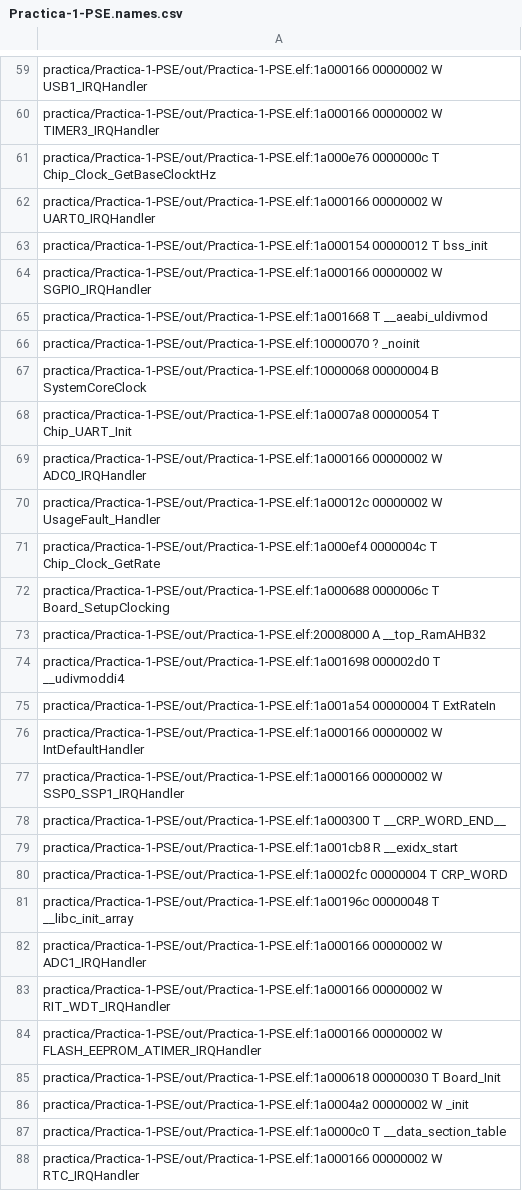
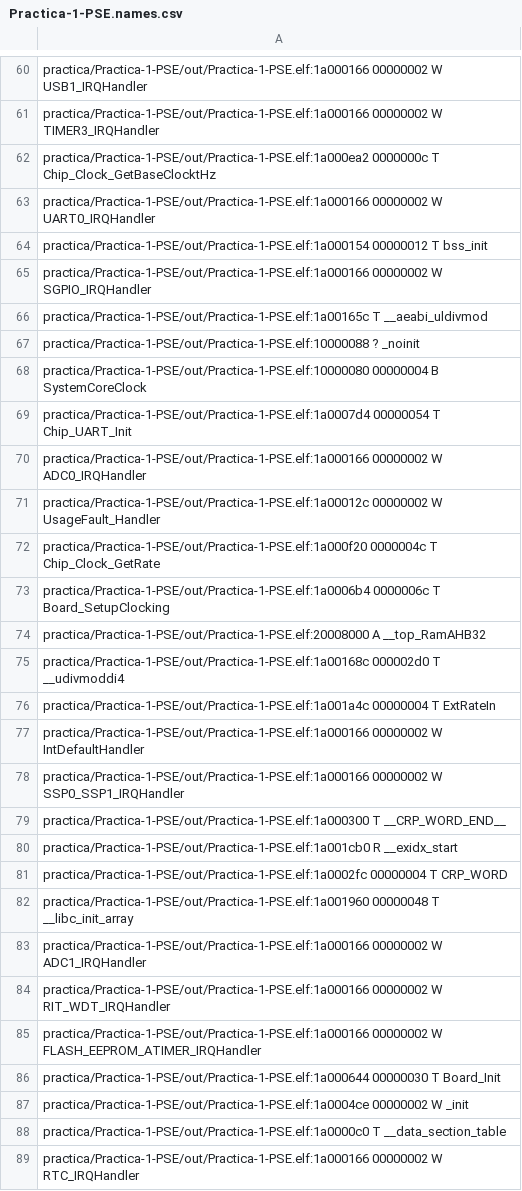
Before and after one commit to pavloski-m/Practica-1-PSE, a CSV file: out/Practica-1-PSE.names.csv, drawn as a sheet; only a part is shown, gaps mark what is left out; the diff covers the shown part only.

```diff
--- a/out/Practica-1-PSE.names.csv
+++ b/out/Practica-1-PSE.names.csv
@@ -60,3 +61,3 @@ practica/Practica-1-PSE/out/Practica-1-PSE.elf:1a000166 00000002 W USB1_IRQHandl
 practica/Practica-1-PSE/out/Practica-1-PSE.elf:1a000166 00000002 W TIMER3_IRQHandler
-practica/Practica-1-PSE/out/Practica-1-PSE.elf:1a000e76 0000000c T Chip_Clock_GetBaseClocktHz
+practica/Practica-1-PSE/out/Practica-1-PSE.elf:1a000ea2 0000000c T Chip_Clock_GetBaseClocktHz
 practica/Practica-1-PSE/out/Practica-1-PSE.elf:1a000166 00000002 W UART0_IRQHandler
@@ -64,13 +65,13 @@ practica/Practica-1-PSE/out/Practica-1-PSE.elf:1a000154 00000012 T bss_init
 practica/Practica-1-PSE/out/Practica-1-PSE.elf:1a000166 00000002 W SGPIO_IRQHandler
-practica/Practica-1-PSE/out/Practica-1-PSE.elf:1a001668 T __aeabi_uldivmod
-practica/Practica-1-PSE/out/Practica-1-PSE.elf:10000070 ? _noinit
-practica/Practica-1-PSE/out/Practica-1-PSE.elf:10000068 00000004 B SystemCoreClock
-practica/Practica-1-PSE/out/Practica-1-PSE.elf:1a0007a8 00000054 T Chip_UART_Init
+practica/Practica-1-PSE/out/Practica-1-PSE.elf:1a00165c T __aeabi_uldivmod
+practica/Practica-1-PSE/out/Practica-1-PSE.elf:10000088 ? _noinit
+practica/Practica-1-PSE/out/Practica-1-PSE.elf:10000080 00000004 B SystemCoreClock
+practica/Practica-1-PSE/out/Practica-1-PSE.elf:1a0007d4 00000054 T Chip_UART_Init
 practica/Practica-1-PSE/out/Practica-1-PSE.elf:1a000166 00000002 W ADC0_IRQHandler
 practica/Practica-1-PSE/out/Practica-1-PSE.elf:1a00012c 00000002 W UsageFault_Handler
-practica/Practica-1-PSE/out/Practica-1-PSE.elf:1a000ef4 0000004c T Chip_Clock_GetRate
-practica/Practica-1-PSE/out/Practica-1-PSE.elf:1a000688 0000006c T Board_SetupClocking
+practica/Practica-1-PSE/out/Practica-1-PSE.elf:1a000f20 0000004c T Chip_Clock_GetRate
+practica/Practica-1-PSE/out/Practica-1-PSE.elf:1a0006b4 0000006c T Board_SetupClocking
 practica/Practica-1-PSE/out/Practica-1-PSE.elf:20008000 A __top_RamAHB32
-practica/Practica-1-PSE/out/Practica-1-PSE.elf:1a001698 000002d0 T __udivmoddi4
-practica/Practica-1-PSE/out/Practica-1-PSE.elf:1a001a54 00000004 T ExtRateIn
+practica/Practica-1-PSE/out/Practica-1-PSE.elf:1a00168c 000002d0 T __udivmoddi4
+practica/Practica-1-PSE/out/Practica-1-PSE.elf:1a001a4c 00000004 T ExtRateIn
 practica/Practica-1-PSE/out/Practica-1-PSE.elf:1a000166 00000002 W IntDefaultHandler
@@ -78,5 +79,5 @@ practica/Practica-1-PSE/out/Practica-1-PSE.elf:1a000166 00000002 W SSP0_SSP1_IRQ
 practica/Practica-1-PSE/out/Practica-1-PSE.elf:1a000300 T __CRP_WORD_END__
-practica/Practica-1-PSE/out/Practica-1-PSE.elf:1a001cb8 R __exidx_start
+practica/Practica-1-PSE/out/Practica-1-PSE.elf:1a001cb0 R __exidx_start
 practica/Practica-1-PSE/out/Practica-1-PSE.elf:1a0002fc 00000004 T CRP_WORD
-practica/Practica-1-PSE/out/Practica-1-PSE.elf:1a00196c 00000048 T __libc_init_array
+practica/Practica-1-PSE/out/Practica-1-PSE.elf:1a001960 00000048 T __libc_init_array
 practica/Practica-1-PSE/out/Practica-1-PSE.elf:1a000166 00000002 W ADC1_IRQHandler
@@ -84,4 +85,4 @@ practica/Practica-1-PSE/out/Practica-1-PSE.elf:1a000166 00000002 W RIT_WDT_IRQHa
 practica/Practica-1-PSE/out/Practica-1-PSE.elf:1a000166 00000002 W FLASH_EEPROM_ATIMER_IRQHandler
-practica/Practica-1-PSE/out/Practica-1-PSE.elf:1a000618 00000030 T Board_Init
-practica/Practica-1-PSE/out/Practica-1-PSE.elf:1a0004a2 00000002 W _init
+practica/Practica-1-PSE/out/Practica-1-PSE.elf:1a000644 00000030 T Board_Init
+practica/Practica-1-PSE/out/Practica-1-PSE.elf:1a0004ce 00000002 W _init
 practica/Practica-1-PSE/out/Practica-1-PSE.elf:1a0000c0 T __data_section_table
```
Also changed, not shown: 3 added rows, 2 removed rows and 88 edited cells elsewhere in this file, 4 other files.
